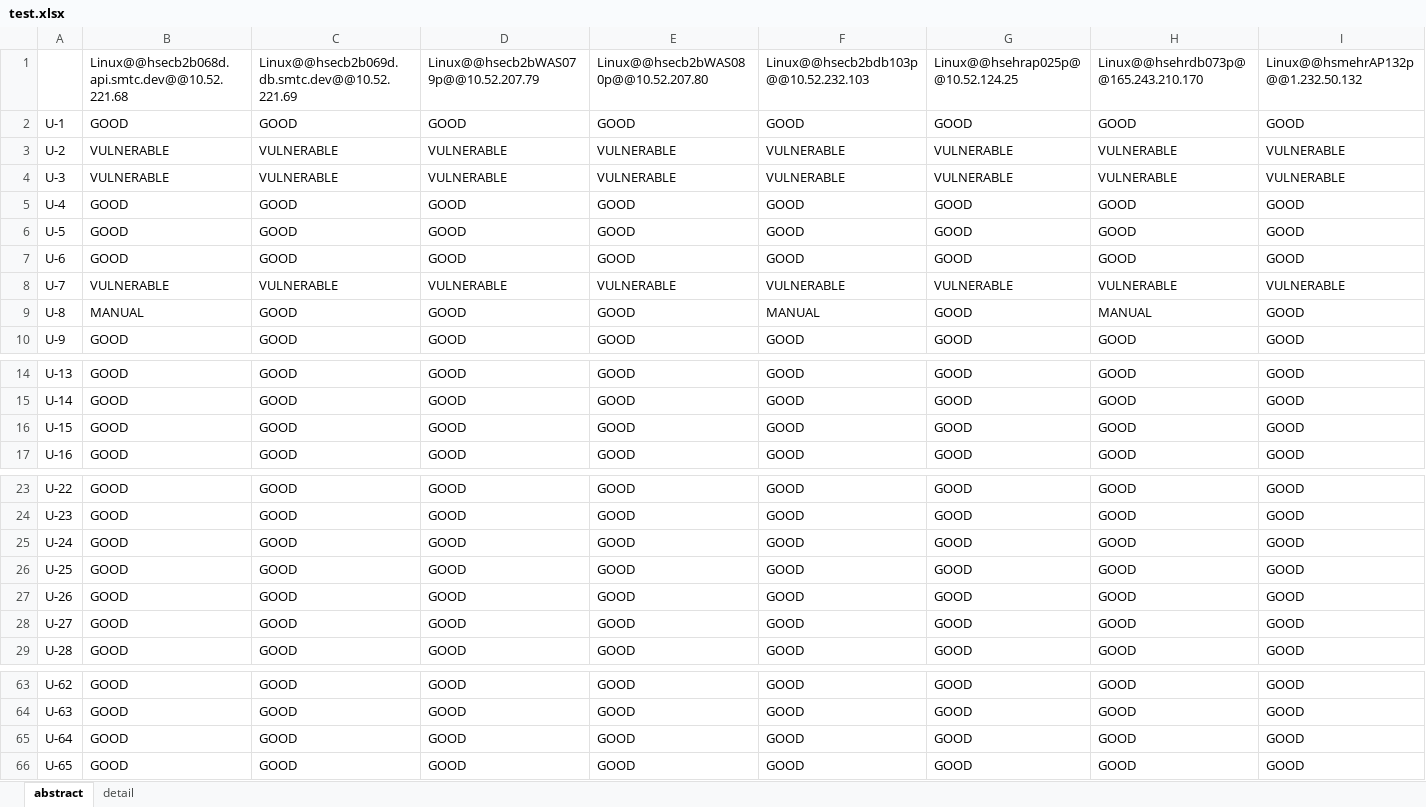
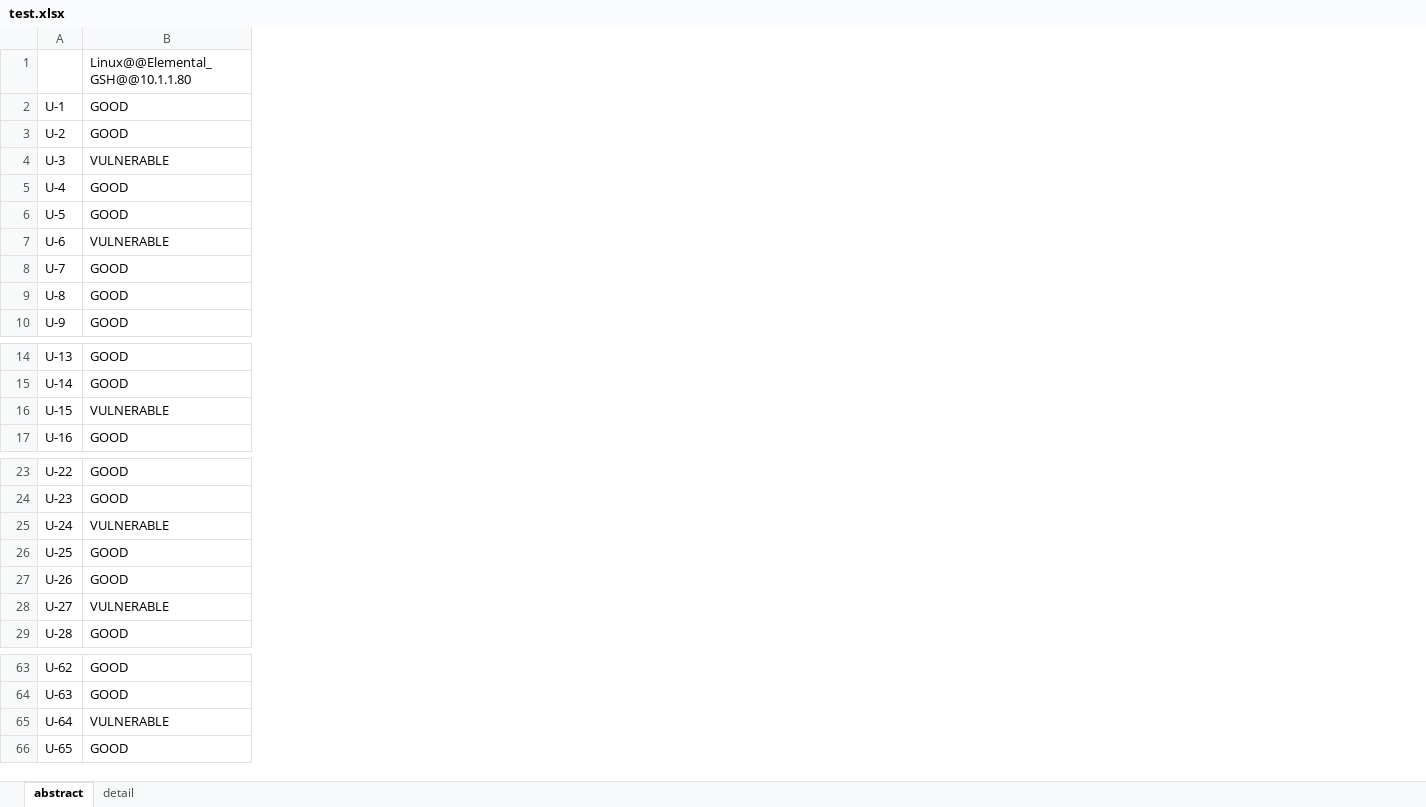
Before and after one commit to ppkill00/checklist, an Excel workbook: test.xlsx, sheet abstract, drawn as a sheet; only a part is shown, gaps mark what is left out; values as stored, in another font and other column widths than the file's, no borders; the diff covers the shown part only; the diff names each change by its address in the sheet, - before the commit and + after, or states it on an @@ line.

```diff
--- a/test.xlsx (sheet abstract)
+++ b/test.xlsx (sheet abstract)
-column C, rows 1-10: Linux@@hsecb2b069d.db.smtc.dev@@10.52.221.69 | GOOD | VULNERABLE | VULNERABLE | GOOD | GOOD | GOOD | VULNERABLE | GOOD | GOOD; rows 14-17: all GOOD; rows 23-29: all GOOD; rows 63-66: all GOOD
-column D, rows 1-10: Linux@@hsecb2bWAS079p@@10.52.207.79 | GOOD | VULNERABLE | VULNERABLE | GOOD | GOOD | GOOD | VULNERABLE | GOOD | GOOD; rows 14-17: all GOOD; rows 23-29: all GOOD; rows 63-66: all GOOD
-column E, rows 1-10: Linux@@hsecb2bWAS080p@@10.52.207.80 | GOOD | VULNERABLE | VULNERABLE | GOOD | GOOD | GOOD | VULNERABLE | GOOD | GOOD; rows 14-17: all GOOD; rows 23-29: all GOOD; rows 63-66: all GOOD
-column F, rows 1-10: Linux@@hsecb2bdb103p@@10.52.232.103 | GOOD | VULNERABLE | VULNERABLE | GOOD | GOOD | GOOD | VULNERABLE | MANUAL | GOOD; rows 14-17: all GOOD; rows 23-29: all GOOD; rows 63-66: all GOOD
-column G, rows 1-10: Linux@@hsehrap025p@@10.52.124.25 | GOOD | VULNERABLE | VULNERABLE | GOOD | GOOD | GOOD | VULNERABLE | GOOD | GOOD; rows 14-17: all GOOD; rows 23-29: all GOOD; rows 63-66: all GOOD
-column H, rows 1-10: Linux@@hsehrdb073p@@165.243.210.170 | GOOD | VULNERABLE | VULNERABLE | GOOD | GOOD | GOOD | VULNERABLE | MANUAL | GOOD; rows 14-17: all GOOD; rows 23-29: all GOOD; rows 63-66: all GOOD
-column I, rows 1-10: Linux@@hsmehrAP132p@@1.232.50.132 | GOOD | VULNERABLE | VULNERABLE | GOOD | GOOD | GOOD | VULNERABLE | GOOD | GOOD; rows 14-17: all GOOD; rows 23-29: all GOOD; rows 63-66: all GOOD
-B1: Linux@@hsecb2b068d.api.smtc.dev@@10.52.221.68
+B1: Linux@@Elemental_GSH@@10.1.1.80
-B3: VULNERABLE
+B3: GOOD
-B7: GOOD
+B7: VULNERABLE
-B8: VULNERABLE
+B8: GOOD
-B9: MANUAL
+B9: GOOD
-B16: GOOD
+B16: VULNERABLE
-B25: GOOD
+B25: VULNERABLE
-B28: GOOD
+B28: VULNERABLE
-B65: GOOD
+B65: VULNERABLE
```
Also changed, not shown: 5 removed columns elsewhere in this sheet, sheet detail.
